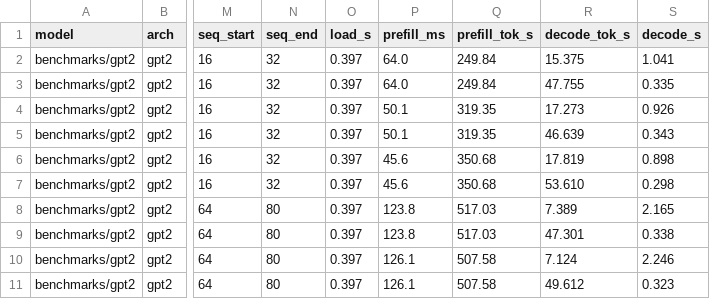
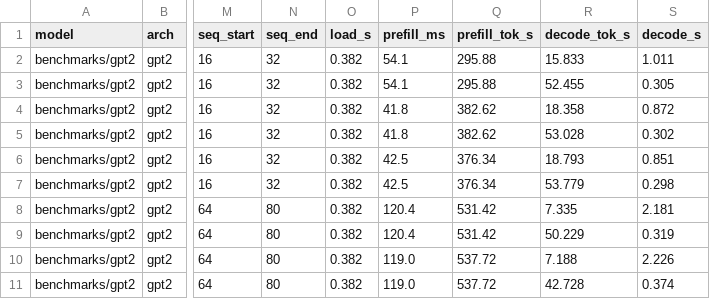
Before and after one commit to bmqube/minillm, a CSV file: benchmarks/sweep_cpu_multiarch.csv, drawn as a sheet; only a part is shown, gaps mark what is left out; the diff covers the shown part only; the diff names each change by its address in the sheet, - before the commit and + after, or states it on an @@ line.

Commit message:
Drop two redundant copies in Qwen3 attention; review fixes
`attend` was calling `.contiguous()` on the transposed K and on V. Neither is
needed: `repeat_kv` already returns a contiguous tensor, and candle's matmul
takes the transposed stride directly — the same fact that motivated removing
GPT-2's `attend()` copy earlier. Both were a full copy of the expanded K/V on
every decode step.

Cached decode, CPU fp32, 3 trials:

  qwen3 0.6B  prefill  16   10.39 -> 11.34 tok/s
  qwen3 0.6B  prefill  64    9.45 -> 10.57 tok/s
  qwen3 0.6B  prefill 128    6.55 ->  8.51 tok/s   (+26%)

Parity is unchanged at mean cos 1.00000, top-1 24/24 — which is the point worth
recording: a correctness gate would never have flagged this, because the copies
computed exactly the right answer. sweep_cpu_multiarch.csv and the cross-
architecture table are regenerated from the faster build.

Also from the review pass:

- Sensitivity multipliers now match the measured numbers (int4 is ~15x, not
  ~16x: 3.525 / 0.228). The drift figures moved slightly with the rebuild and
  are updated in the test comment and both READMEs.
- `qwen3/mod.rs` states plainly that the sliding-window path has no end-to-end
  coverage — every released dense Qwen3 ships `use_sliding_window: false`, so
  only the mask itself is unit-tested. It exists so a checkpoint that enables
  windowing is not silently run with full causal attention.
- The RoPE table comment gives both bf16 and fp32 sizes and notes that a
  128k-context checkpoint would want a cap.
- lib.rs doc links no longer duplicate their targets; `cargo doc` is clean.
- CI comment lists what actually runs without weights.

```diff
--- a/benchmarks/sweep_cpu_multiarch.csv
+++ b/benchmarks/sweep_cpu_multiarch.csv
-O2:O11 (load_s): 0.397
+O2:O11 (load_s): 0.382
-P2:P3 (prefill_ms): 64.0
+P2:P3 (prefill_ms): 54.1
-Q2:Q3 (prefill_tok_s): 249.84
+Q2:Q3 (prefill_tok_s): 295.88
-R2 (decode_tok_s): 15.375
+R2 (decode_tok_s): 15.833
-S2 (decode_s): 1.041
+S2 (decode_s): 1.011
-R3 (decode_tok_s): 47.755
+R3 (decode_tok_s): 52.455
-S3 (decode_s): 0.335
+S3 (decode_s): 0.305
-P4:P5 (prefill_ms): 50.1
+P4:P5 (prefill_ms): 41.8
-Q4:Q5 (prefill_tok_s): 319.35
+Q4:Q5 (prefill_tok_s): 382.62
-R4 (decode_tok_s): 17.273
+R4 (decode_tok_s): 18.358
-S4 (decode_s): 0.926
+S4 (decode_s): 0.872
-R5 (decode_tok_s): 46.639
+R5 (decode_tok_s): 53.028
-S5 (decode_s): 0.343
+S5 (decode_s): 0.302
-P6:P7 (prefill_ms): 45.6
+P6:P7 (prefill_ms): 42.5
-Q6:Q7 (prefill_tok_s): 350.68
+Q6:Q7 (prefill_tok_s): 376.34
-R6 (decode_tok_s): 17.819
+R6 (decode_tok_s): 18.793
-S6 (decode_s): 0.898
+S6 (decode_s): 0.851
-R7 (decode_tok_s): 53.610
+R7 (decode_tok_s): 53.779
-P8:P9 (prefill_ms): 123.8
+P8:P9 (prefill_ms): 120.4
-Q8:Q9 (prefill_tok_s): 517.03
+Q8:Q9 (prefill_tok_s): 531.42
-R8 (decode_tok_s): 7.389
+R8 (decode_tok_s): 7.335
-S8 (decode_s): 2.165
+S8 (decode_s): 2.181
-R9 (decode_tok_s): 47.301
+R9 (decode_tok_s): 50.229
-S9 (decode_s): 0.338
+S9 (decode_s): 0.319
-P10:P11 (prefill_ms): 126.1
+P10:P11 (prefill_ms): 119.0
-Q10:Q11 (prefill_tok_s): 507.58
+Q10:Q11 (prefill_tok_s): 537.72
-R10 (decode_tok_s): 7.124
+R10 (decode_tok_s): 7.188
-S10 (decode_s): 2.246
+S10 (decode_s): 2.226
-R11 (decode_tok_s): 49.612
+R11 (decode_tok_s): 42.728
-S11 (decode_s): 0.323
+S11 (decode_s): 0.374
```
Also changed, not shown: 130 edited cells elsewhere in this file, 8 other files.
